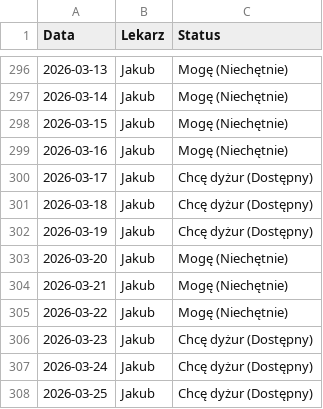
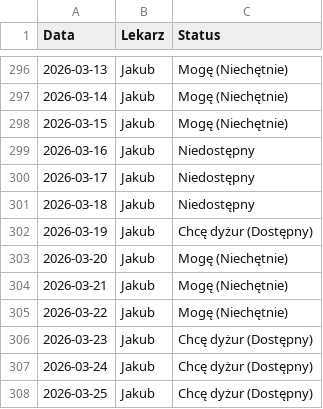
Before and after one commit to filippietrz-bit/grafik, a CSV file: data.csv, drawn as a sheet; only a part is shown, gaps mark what is left out.

Commit message:
Update

```diff
--- a/data.csv
+++ b/data.csv
@@ -298,5 +298,5 @@ Data,Lekarz,Status
 2026-03-15,Jakub,Mogę (Niechętnie)
-2026-03-16,Jakub,Mogę (Niechętnie)
-2026-03-17,Jakub,Chcę dyżur (Dostępny)
-2026-03-18,Jakub,Chcę dyżur (Dostępny)
+2026-03-16,Jakub,Niedostępny
+2026-03-17,Jakub,Niedostępny
+2026-03-18,Jakub,Niedostępny
 2026-03-19,Jakub,Chcę dyżur (Dostępny)
```
